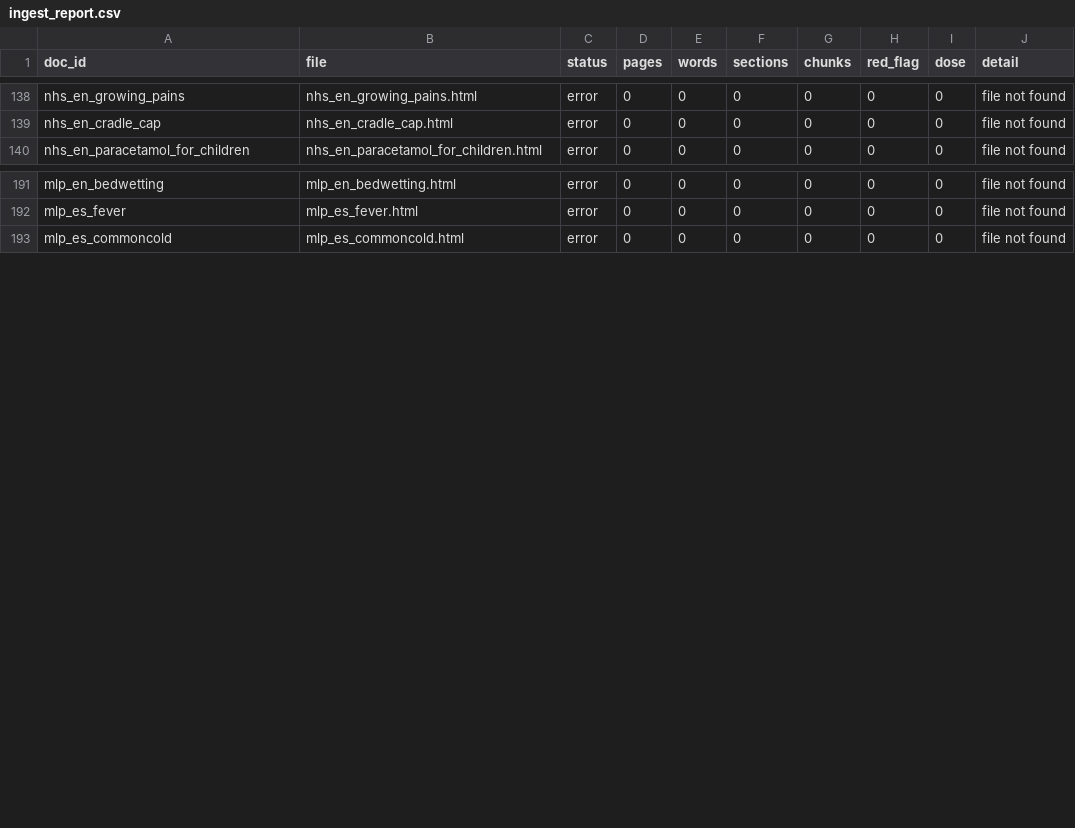
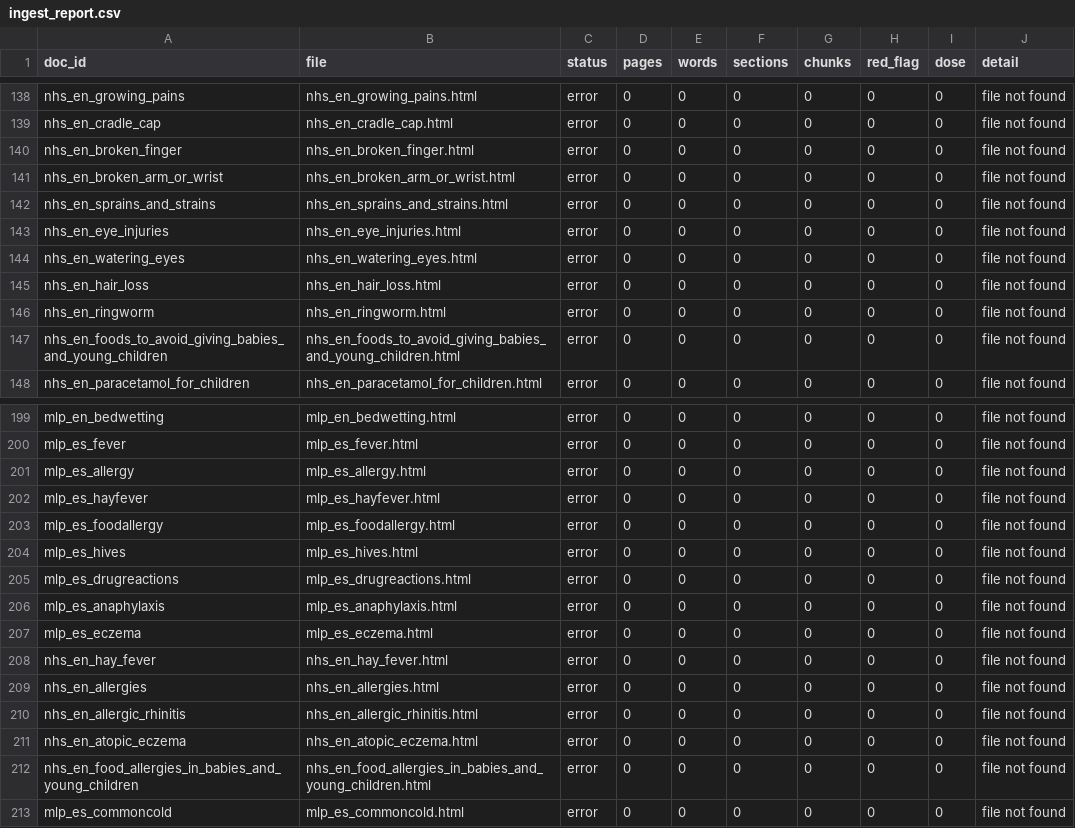
Before and after one commit to nicolasbeca/pedibot, a CSV file: index/ingest_report.csv, drawn as a sheet; only a part is shown, gaps mark what is left out.

```diff
--- a/index/ingest_report.csv
+++ b/index/ingest_report.csv
@@ -139,2 +139,10 @@ nhs_en_growing_pains,nhs_en_growing_pains.html,error,0,0,0,0,0,0,file not found
 nhs_en_cradle_cap,nhs_en_cradle_cap.html,error,0,0,0,0,0,0,file not found
+nhs_en_broken_finger,nhs_en_broken_finger.html,error,0,0,0,0,0,0,file not found
+nhs_en_broken_arm_or_wrist,nhs_en_broken_arm_or_wrist.html,error,0,0,0,0,0,0,file not found
+nhs_en_sprains_and_strains,nhs_en_sprains_and_strains.html,error,0,0,0,0,0,0,file not found
+nhs_en_eye_injuries,nhs_en_eye_injuries.html,error,0,0,0,0,0,0,file not found
+nhs_en_watering_eyes,nhs_en_watering_eyes.html,error,0,0,0,0,0,0,file not found
+nhs_en_hair_loss,nhs_en_hair_loss.html,error,0,0,0,0,0,0,file not found
+nhs_en_ringworm,nhs_en_ringworm.html,error,0,0,0,0,0,0,file not found
+nhs_en_foods_to_avoid_giving_babies_and_young_children,nhs_en_foods_to_avoid_giving_babies_and_young_children.html,error,0,0,0,0,0,0,file not found
 nhs_en_paracetamol_for_children,nhs_en_paracetamol_for_children.html,error,0,0,0,0,0,0,file not found
@@ -192,2 +200,14 @@ mlp_en_bedwetting,mlp_en_bedwetting.html,error,0,0,0,0,0,0,file not found
 mlp_es_fever,mlp_es_fever.html,error,0,0,0,0,0,0,file not found
+mlp_es_allergy,mlp_es_allergy.html,error,0,0,0,0,0,0,file not found
+mlp_es_hayfever,mlp_es_hayfever.html,error,0,0,0,0,0,0,file not found
+mlp_es_foodallergy,mlp_es_foodallergy.html,error,0,0,0,0,0,0,file not found
+mlp_es_hives,mlp_es_hives.html,error,0,0,0,0,0,0,file not found
+mlp_es_drugreactions,mlp_es_drugreactions.html,error,0,0,0,0,0,0,file not found
+mlp_es_anaphylaxis,mlp_es_anaphylaxis.html,error,0,0,0,0,0,0,file not found
+mlp_es_eczema,mlp_es_eczema.html,error,0,0,0,0,0,0,file not found
+nhs_en_hay_fever,nhs_en_hay_fever.html,error,0,0,0,0,0,0,file not found
+nhs_en_allergies,nhs_en_allergies.html,error,0,0,0,0,0,0,file not found
+nhs_en_allergic_rhinitis,nhs_en_allergic_rhinitis.html,error,0,0,0,0,0,0,file not found
+nhs_en_atopic_eczema,nhs_en_atopic_eczema.html,error,0,0,0,0,0,0,file not found
+nhs_en_food_allergies_in_babies_and_young_children,nhs_en_food_allergies_in_babies_and_young_children.html,error,0,0,0,0,0,0,file not found
 mlp_es_commoncold,mlp_es_commoncold.html,error,0,0,0,0,0,0,file not found
```
Also changed, not shown: dataset/sources.csv, web/site/public/dataset/sources.csv, 37 other files.
